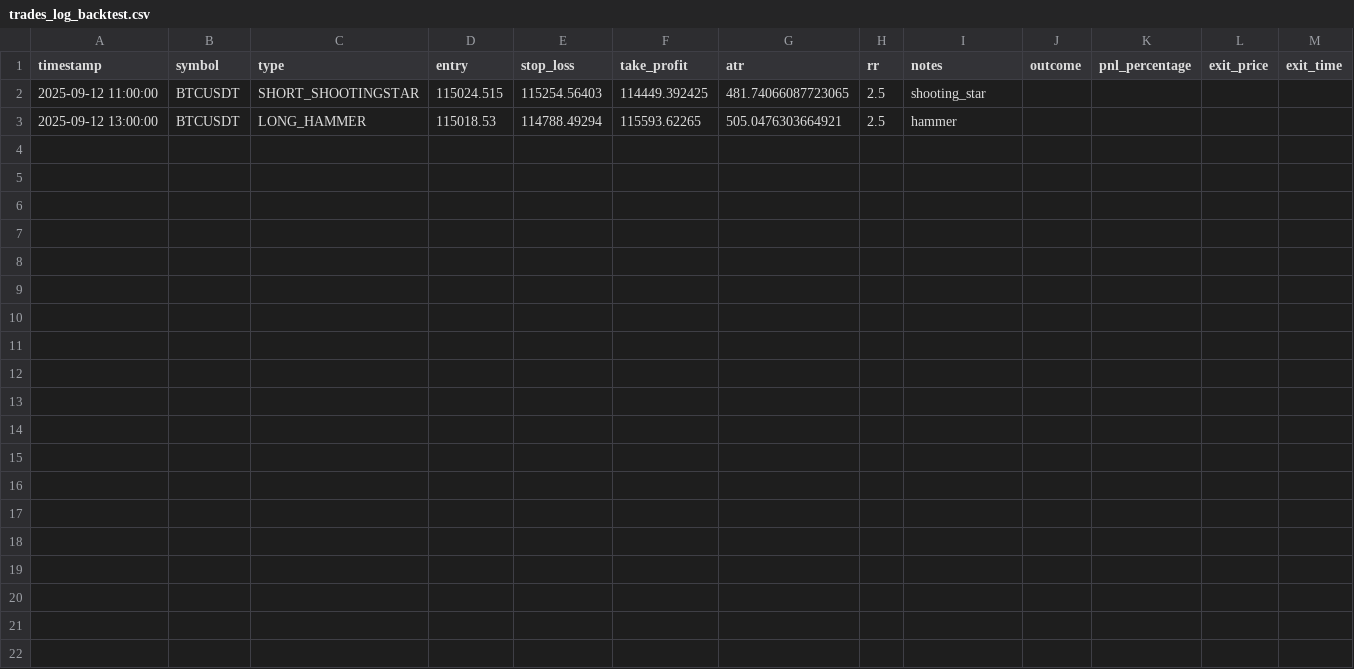
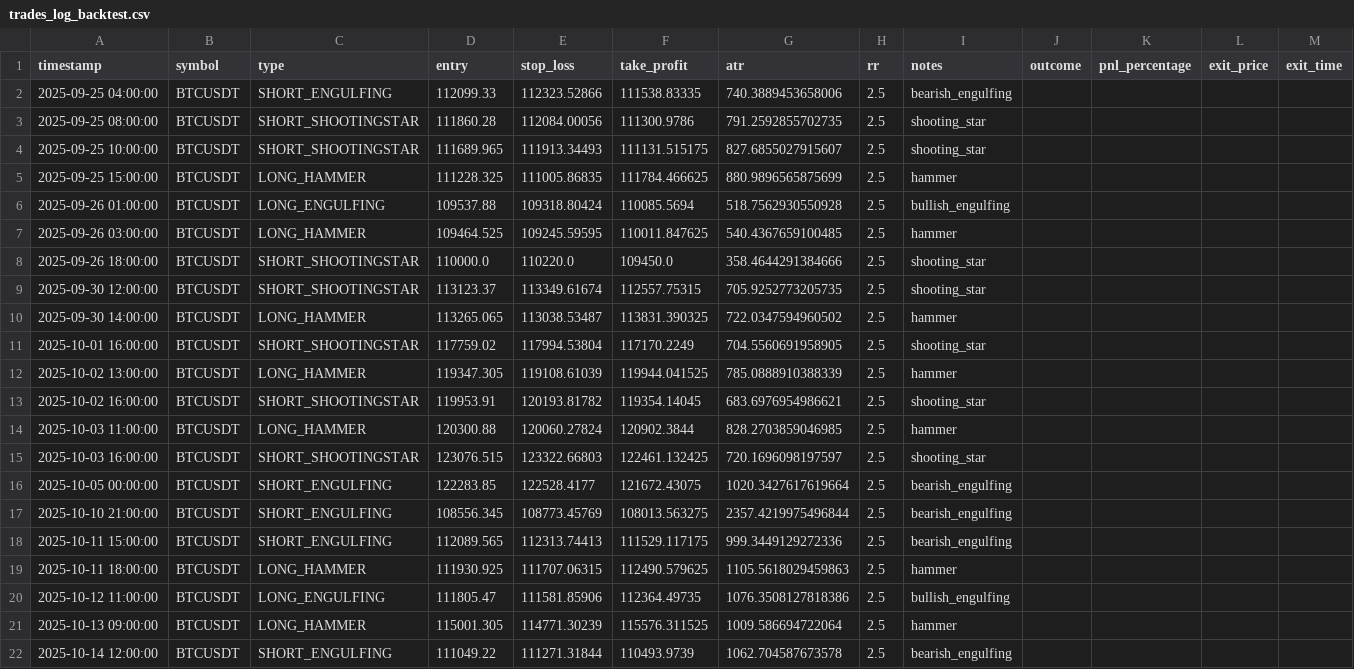
Before and after one commit to cero97-ctrl/repositorio, a CSV file: Binance/Python/trades_log_backtest.csv, drawn as a sheet.

```diff
--- a/Binance/Python/trades_log_backtest.csv
+++ b/Binance/Python/trades_log_backtest.csv
@@ -1,3 +1,22 @@
 timestamp,symbol,type,entry,stop_loss,take_profit,atr,rr,notes,outcome,pnl_percentage,exit_price,exit_time
-2025-09-12 11:00:00,BTCUSDT,SHORT_SHOOTINGSTAR,115024.515,115254.56403,114449.392425,481.74066087723065,2.5,shooting_star,,,,
-2025-09-12 13:00:00,BTCUSDT,LONG_HAMMER,115018.53,114788.49294,115593.62265,505.0476303664921,2.5,hammer,,,,
+2025-09-25 04:00:00,BTCUSDT,SHORT_ENGULFING,112099.33,112323.52866,111538.83335,740.3889453658006,2.5,bearish_engulfing,,,,
+2025-09-25 08:00:00,BTCUSDT,SHORT_SHOOTINGSTAR,111860.28,112084.00056,111300.9786,791.2592855702735,2.5,shooting_star,,,,
+2025-09-25 10:00:00,BTCUSDT,SHORT_SHOOTINGSTAR,111689.965,111913.34493,111131.515175,827.6855027915607,2.5,shooting_star,,,,
+2025-09-25 15:00:00,BTCUSDT,LONG_HAMMER,111228.325,111005.86835,111784.466625,880.9896565875699,2.5,hammer,,,,
+2025-09-26 01:00:00,BTCUSDT,LONG_ENGULFING,109537.88,109318.80424,110085.5694,518.7562930550928,2.5,bullish_engulfing,,,,
+2025-09-26 03:00:00,BTCUSDT,LONG_HAMMER,109464.525,109245.59595,110011.847625,540.4367659100485,2.5,hammer,,,,
+2025-09-26 18:00:00,BTCUSDT,SHORT_SHOOTINGSTAR,110000.0,110220.0,109450.0,358.4644291384666,2.5,shooting_star,,,,
+2025-09-30 12:00:00,BTCUSDT,SHORT_SHOOTINGSTAR,113123.37,113349.61674,112557.75315,705.9252773205735,2.5,shooting_star,,,,
+2025-09-30 14:00:00,BTCUSDT,LONG_HAMMER,113265.065,113038.53487,113831.390325,722.0347594960502,2.5,hammer,,,,
+2025-10-01 16:00:00,BTCUSDT,SHORT_SHOOTINGSTAR,117759.02,117994.53804,117170.2249,704.5560691958905,2.5,shooting_star,,,,
+2025-10-02 13:00:00,BTCUSDT,LONG_HAMMER,119347.305,119108.61039,119944.041525,785.0888910388339,2.5,hammer,,,,
+2025-10-02 16:00:00,BTCUSDT,SHORT_SHOOTINGSTAR,119953.91,120193.81782,119354.14045,683.6976954986621,2.5,shooting_star,,,,
+2025-10-03 11:00:00,BTCUSDT,LONG_HAMMER,120300.88,120060.27824,120902.3844,828.2703859046985,2.5,hammer,,,,
+2025-10-03 16:00:00,BTCUSDT,SHORT_SHOOTINGSTAR,123076.515,123322.66803,122461.132425,720.1696098197597,2.5,shooting_star,,,,
+2025-10-05 00:00:00,BTCUSDT,SHORT_ENGULFING,122283.85,122528.4177,121672.43075,1020.3427617619664,2.5,bearish_engulfing,,,,
+2025-10-10 21:00:00,BTCUSDT,SHORT_ENGULFING,108556.345,108773.45769,108013.563275,2357.4219975496844,2.5,bearish_engulfing,,,,
+2025-10-11 15:00:00,BTCUSDT,SHORT_ENGULFING,112089.565,112313.74413,111529.117175,999.3449129272336,2.5,bearish_engulfing,,,,
+2025-10-11 18:00:00,BTCUSDT,LONG_HAMMER,111930.925,111707.06315,112490.579625,1105.5618029459863,2.5,hammer,,,,
+2025-10-12 11:00:00,BTCUSDT,LONG_ENGULFING,111805.47,111581.85906,112364.49735,1076.3508127818386,2.5,bullish_engulfing,,,,
+2025-10-13 09:00:00,BTCUSDT,LONG_HAMMER,115001.305,114771.30239,115576.311525,1009.586694722064,2.5,hammer,,,,
+2025-10-14 12:00:00,BTCUSDT,SHORT_ENGULFING,111049.22,111271.31844,110493.9739,1062.704587673578,2.5,bearish_engulfing,,,,
```
Also changed, not shown: Binance/Python/trades_log_backtest_results.csv, 5 other files.
